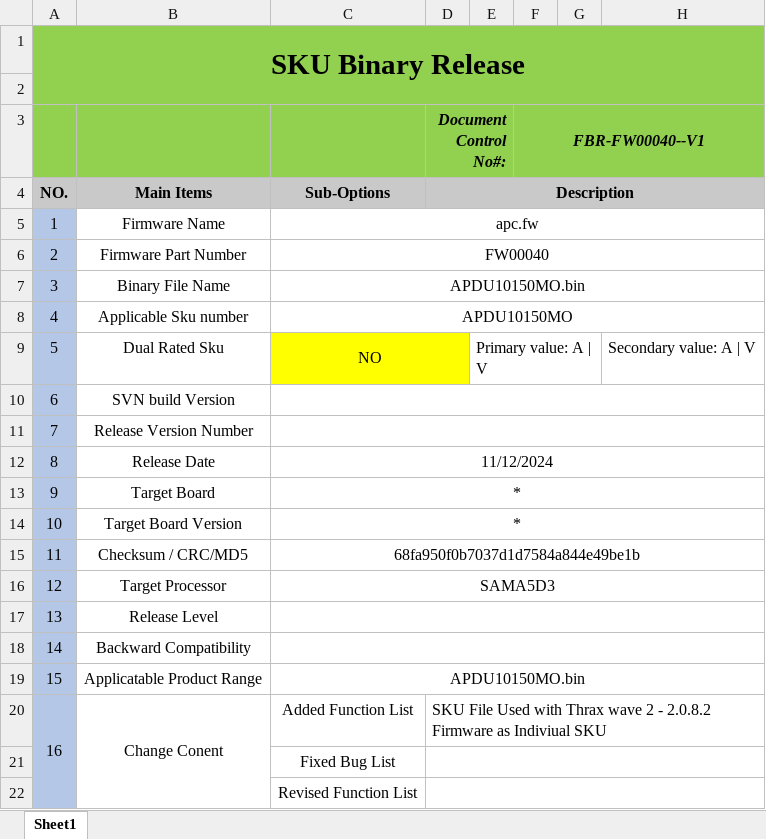
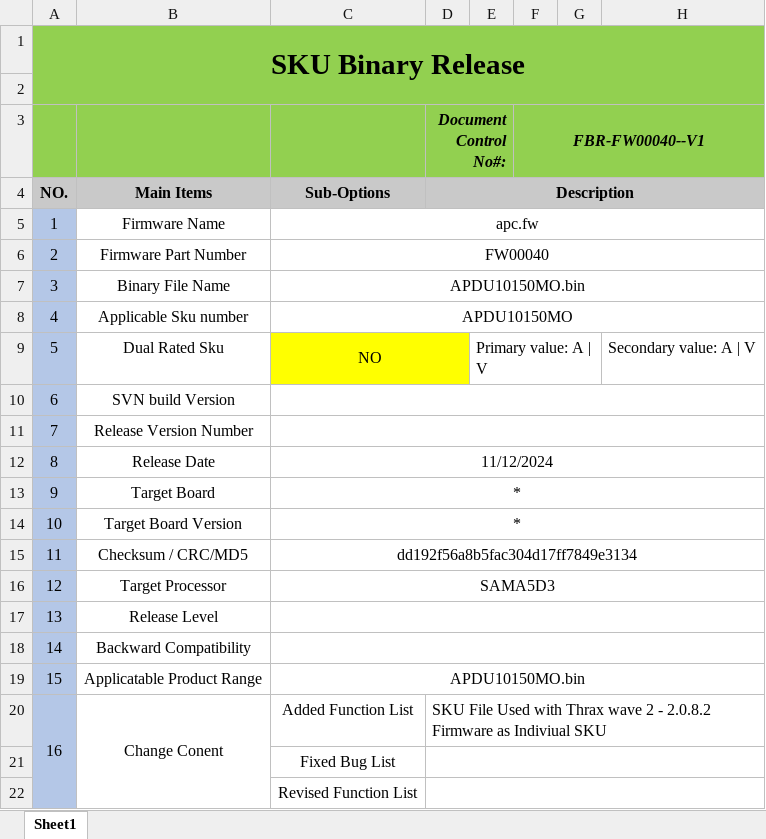
Before and after one commit to nVent-CIS-Global/INDIVIDUAL-TW2-SKU-REPO, an Excel workbook: Release/Release to Production/APDU10150M0/TW2_Individual_Binary_Release_APDU10150MO.xlsx, sheet Sheet1, drawn as a sheet; values as stored, in another font and other column widths than the file's, no borders; charts and pictures not drawn; the diff names each change by its address in the sheet, - before the commit and + after, or states it on an @@ line.

```diff
--- a/Release/Release to Production/APDU10150M0/TW2_Individual_Binary_Release_APDU10150MO.xlsx (sheet Sheet1)
+++ b/Release/Release to Production/APDU10150M0/TW2_Individual_Binary_Release_APDU10150MO.xlsx (sheet Sheet1)
-C15: 68fa950f0b7037d1d7584a844e49be1b
+C15: dd192f56a8b5fac304d17ff7849e3134
```
Also changed, not shown: 2 other files.
